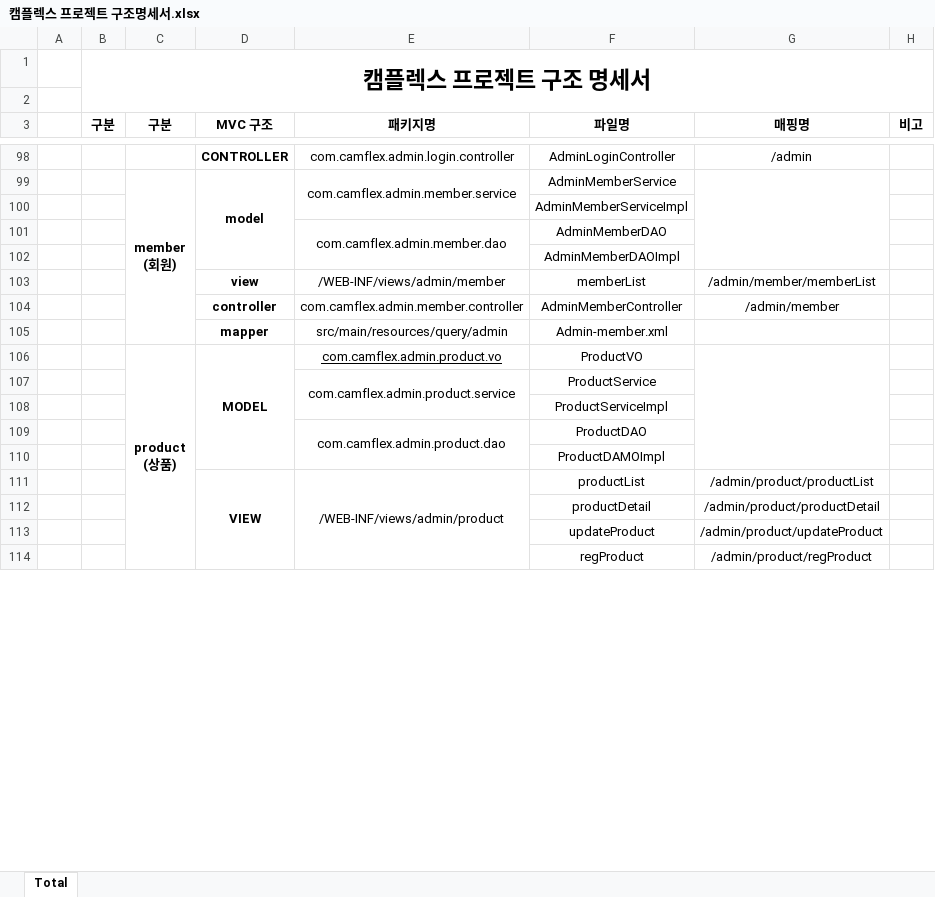
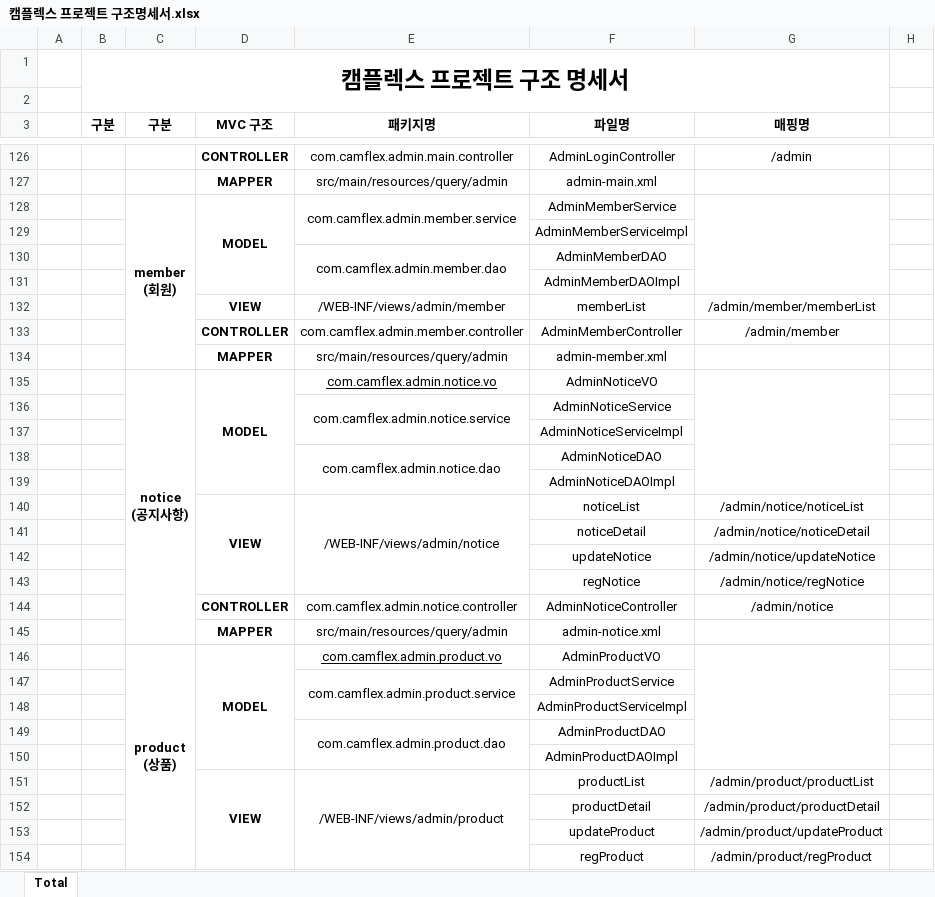
Before and after one commit to seoulsudal/CamFlexProject, an Excel workbook: 프로젝트 산출물/10. 구조명세서/캠플렉스 프로젝트 구조명세서.xlsx, sheet Total, drawn as a sheet; only a part is shown, gaps mark what is left out; values as stored, in another font and other column widths than the file's, no borders; removed rows and columns are numbered as before the commit, all else as after; ↵ is a line break in a cell; the diff covers the shown part only; the diff names each change by its address in the sheet, - before the commit and + after, or states it on an @@ line.

```diff
--- a/프로젝트 산출물/10. 구조명세서/캠플렉스 프로젝트 구조명세서.xlsx (sheet Total)
+++ b/프로젝트 산출물/10. 구조명세서/캠플렉스 프로젝트 구조명세서.xlsx (sheet Total)
-B1:H2 merged
+B1:G2 merged
-H3: 비고
+H3: (empty)
-E126 (패키지명): com.camflex.admin.login.controller
+E126 (패키지명): com.camflex.admin.main.controller
+row 127:  |  |  | MAPPER | src/main/resources/query/admin | admin-main.xml
-D128 (MVC 구조): model
+D128 (MVC 구조): MODEL
-D132 (MVC 구조): view
+D132 (MVC 구조): VIEW
-D133 (MVC 구조): controller
+D133 (MVC 구조): CONTROLLER
-D134 (MVC 구조): mapper
+D134 (MVC 구조): MAPPER
-F134 (파일명): Admin-member.xml
+F134 (파일명): admin-member.xml
+row 135:  |  | notice ↵ (공지사항) | MODEL | com.camflex.admin.notice.vo | AdminNoticeVO
+row 136:  |  |  |  | com.camflex.admin.notice.service | AdminNoticeService
+row 137:  |  |  |  |  | AdminNoticeServiceImpl
+row 138:  |  |  |  | com.camflex.admin.notice.dao | AdminNoticeDAO
+row 139:  |  |  |  |  | AdminNoticeDAOImpl
@@ row 131 moved to row 140: VIEW @@
@@ row 132 moved to row 141: noticeDetail @@
@@ row 133 moved to row 142: updateNotice @@
@@ row 134 moved to row 143: regNotice @@
+row 144:  |  |  | CONTROLLER | com.camflex.admin.notice.controller | AdminNoticeController | /admin/notice
+row 145:  |  |  | MAPPER | src/main/resources/query/admin | admin-notice.xml
-F146 (파일명): ProductVO
+F146 (파일명): AdminProductVO
-F147 (파일명): ProductService
+F147 (파일명): AdminProductService
-F148 (파일명): ProductServiceImpl
+F148 (파일명): AdminProductServiceImpl
-F149 (파일명): ProductDAO
+F149 (파일명): AdminProductDAO
-F150 (파일명): ProductDAMOImpl
+F150 (파일명): AdminProductDAOImpl
```
Also changed, not shown: 30 added rows, 24 removed rows, 4 moved rows, 13 edited cells and merged cells elsewhere in this sheet, 29 other files.
